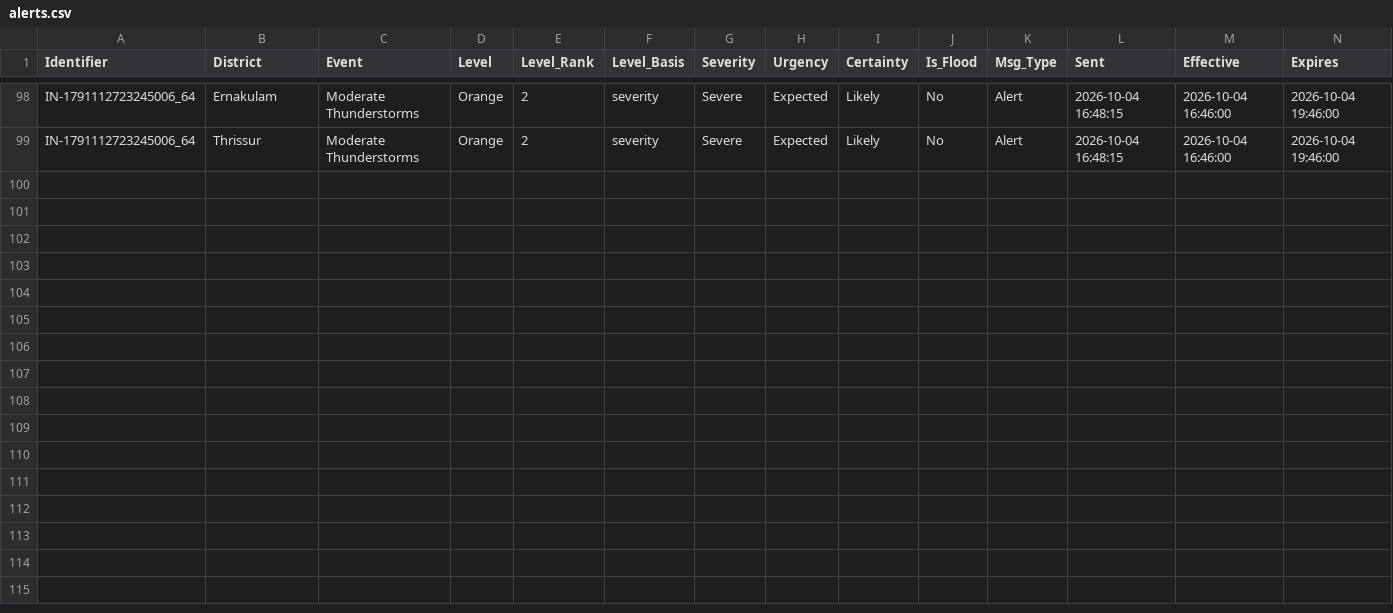
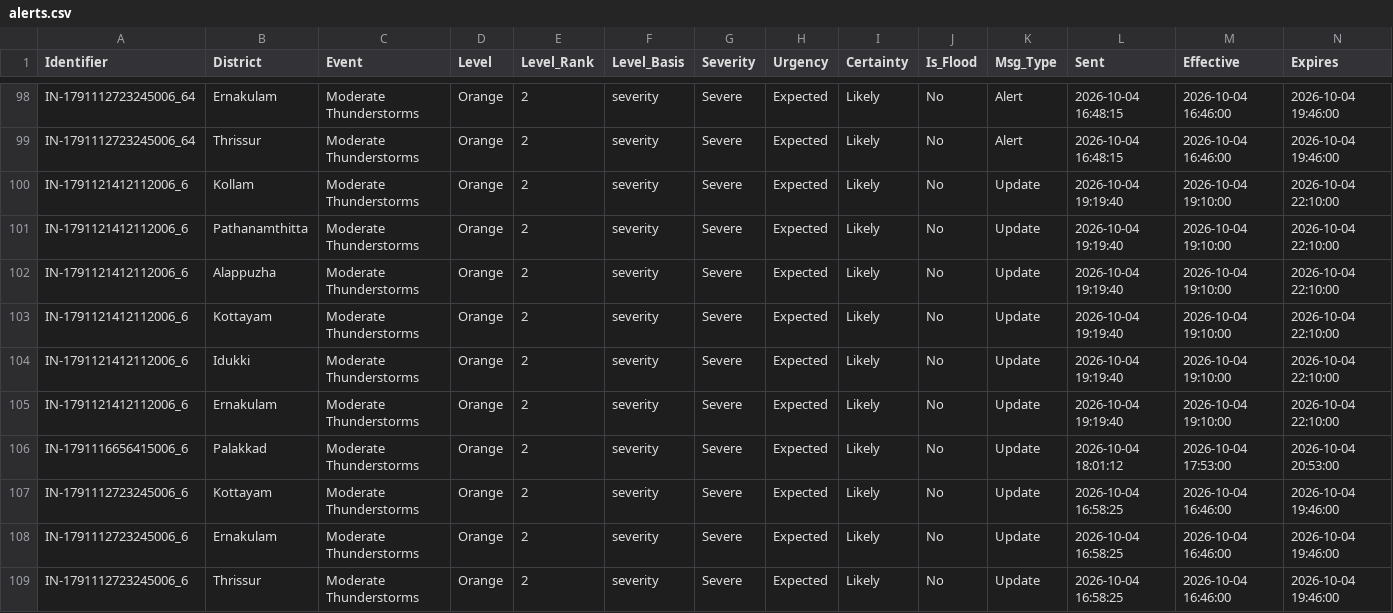
Before and after one commit to kasitpm/kerala-flood-watch, a CSV file: data/alerts.csv, drawn as a sheet; only a part is shown, gaps mark what is left out; rows hold the shown columns only; the diff names each change by its address in the sheet, - before the commit and + after, or states it on an @@ line.

```diff
--- a/data/alerts.csv
+++ b/data/alerts.csv
+row 100: IN-1791121412112006_6 | Kollam | Moderate Thunderstorms | Orange | 2 | severity | Severe | Expected | Likely | No | Update | 2026-10-04 19:19:40 | 2026-10-04 19:10:00 | 2026-10-04 22:10:00
+row 101: IN-1791121412112006_6 | Pathanamthitta | Moderate Thunderstorms | Orange | 2 | severity | Severe | Expected | Likely | No | Update | 2026-10-04 19:19:40 | 2026-10-04 19:10:00 | 2026-10-04 22:10:00
+row 102: IN-1791121412112006_6 | Alappuzha | Moderate Thunderstorms | Orange | 2 | severity | Severe | Expected | Likely | No | Update | 2026-10-04 19:19:40 | 2026-10-04 19:10:00 | 2026-10-04 22:10:00
+row 103: IN-1791121412112006_6 | Kottayam | Moderate Thunderstorms | Orange | 2 | severity | Severe | Expected | Likely | No | Update | 2026-10-04 19:19:40 | 2026-10-04 19:10:00 | 2026-10-04 22:10:00
+row 104: IN-1791121412112006_6 | Idukki | Moderate Thunderstorms | Orange | 2 | severity | Severe | Expected | Likely | No | Update | 2026-10-04 19:19:40 | 2026-10-04 19:10:00 | 2026-10-04 22:10:00
+row 105: IN-1791121412112006_6 | Ernakulam | Moderate Thunderstorms | Orange | 2 | severity | Severe | Expected | Likely | No | Update | 2026-10-04 19:19:40 | 2026-10-04 19:10:00 | 2026-10-04 22:10:00
+row 106: IN-1791116656415006_6 | Palakkad | Moderate Thunderstorms | Orange | 2 | severity | Severe | Expected | Likely | No | Update | 2026-10-04 18:01:12 | 2026-10-04 17:53:00 | 2026-10-04 20:53:00
+row 107: IN-1791112723245006_6 | Kottayam | Moderate Thunderstorms | Orange | 2 | severity | Severe | Expected | Likely | No | Update | 2026-10-04 16:58:25 | 2026-10-04 16:46:00 | 2026-10-04 19:46:00
+row 108: IN-1791112723245006_6 | Ernakulam | Moderate Thunderstorms | Orange | 2 | severity | Severe | Expected | Likely | No | Update | 2026-10-04 16:58:25 | 2026-10-04 16:46:00 | 2026-10-04 19:46:00
+row 109: IN-1791112723245006_6 | Thrissur | Moderate Thunderstorms | Orange | 2 | severity | Severe | Expected | Likely | No | Update | 2026-10-04 16:58:25 | 2026-10-04 16:46:00 | 2026-10-04 19:46:00
```
Also changed, not shown: data/flood_latest.csv, data/rainfall_latest.csv, 1 other file.
